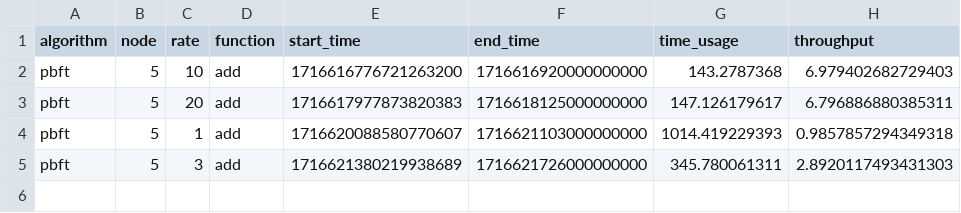
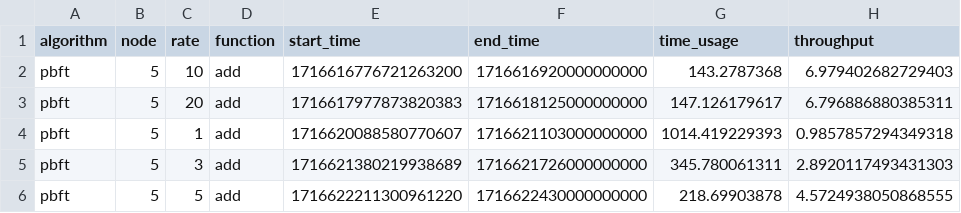
Before and after one commit to chtangchtang/sawtooth-abac, a CSV file: analysis/data.csv, drawn as a sheet; the diff names each change by its address in the sheet, - before the commit and + after, or states it on an @@ line.

```diff
--- a/analysis/data.csv
+++ b/analysis/data.csv
+row 6: pbft | 5 | 5 | add | 1716622211300961220 | 1716622430000000000 | 218.69903878 | 4.5724938050868555
```
Also changed, not shown: 1 other file.
